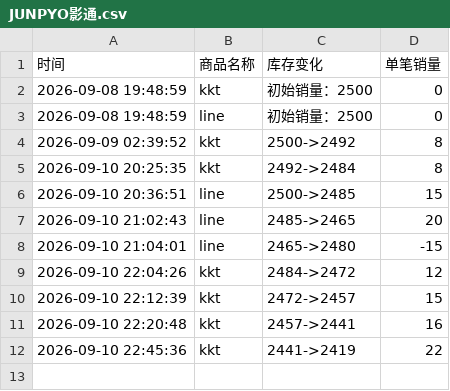
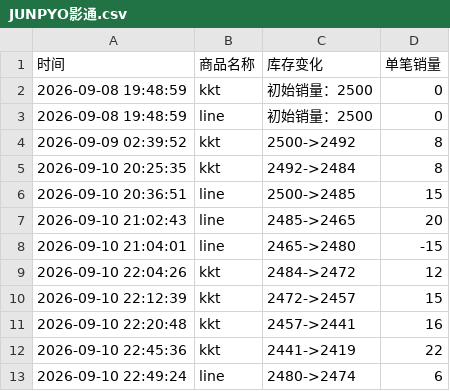
Before and after one commit to Juineii/nouera_md0910, a CSV file: JUNPYO影通.csv, drawn as a sheet; the diff names each change by its address in the sheet, - before the commit and + after, or states it on an @@ line.

Commit message:
自动更新数据 2026-09-10 22:50:16

```diff
--- a/JUNPYO影通.csv
+++ b/JUNPYO影通.csv
+row 13: 2026-09-10 22:49:24 | line | 2480->2474 | 6
```
